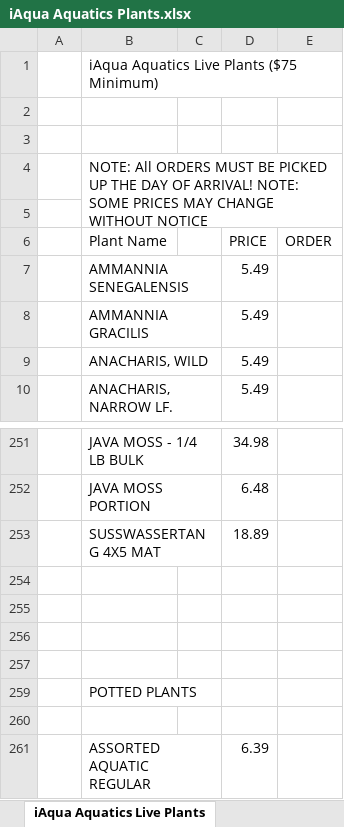
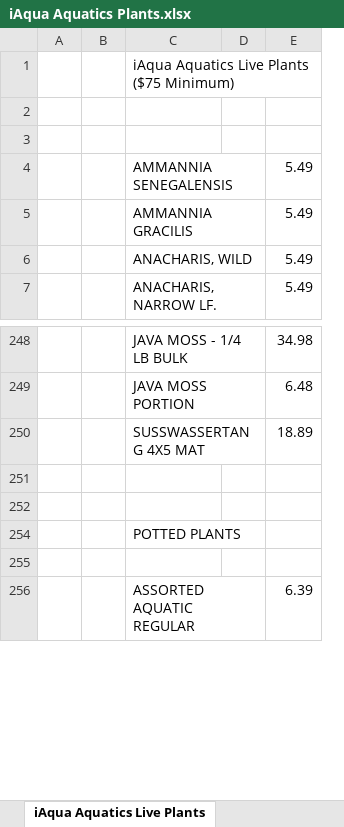
Before and after one commit to gevoglanyan/iAqua, an Excel workbook: public/documents/iAqua Aquatics Plants.xlsx, sheet iAqua Aquatics Live Plants, drawn as a sheet; only a part is shown, gaps mark what is left out; values as stored, in another font and other column widths than the file's, no cell formats; removed rows and columns are numbered as before the commit, all else as after; the diff names each change by its address in the sheet, - before the commit and + after, or states it on an @@ line.

Commit message:
Added Documents Back

```diff
--- a/public/documents/iAqua Aquatics Plants.xlsx (sheet iAqua Aquatics Live Plants)
+++ b/public/documents/iAqua Aquatics Plants.xlsx (sheet iAqua Aquatics Live Plants)
+column B, empty
-column E, empty
-row 4:  | NOTE: All ORDERS MUST BE PICKED UP THE DAY OF ARRIVAL! NOTE: SOME PRICES MAY CHANGE WITHOUT NOTICE
-row 5: (empty)
-row 6:  | Plant Name |  | PRICE | ORDER
-row 256: (empty)
-row 257: (empty)
```
Also changed, not shown: cell formats, public/documents/iAqua Aquatics Fish.xlsx, 2 other files.
